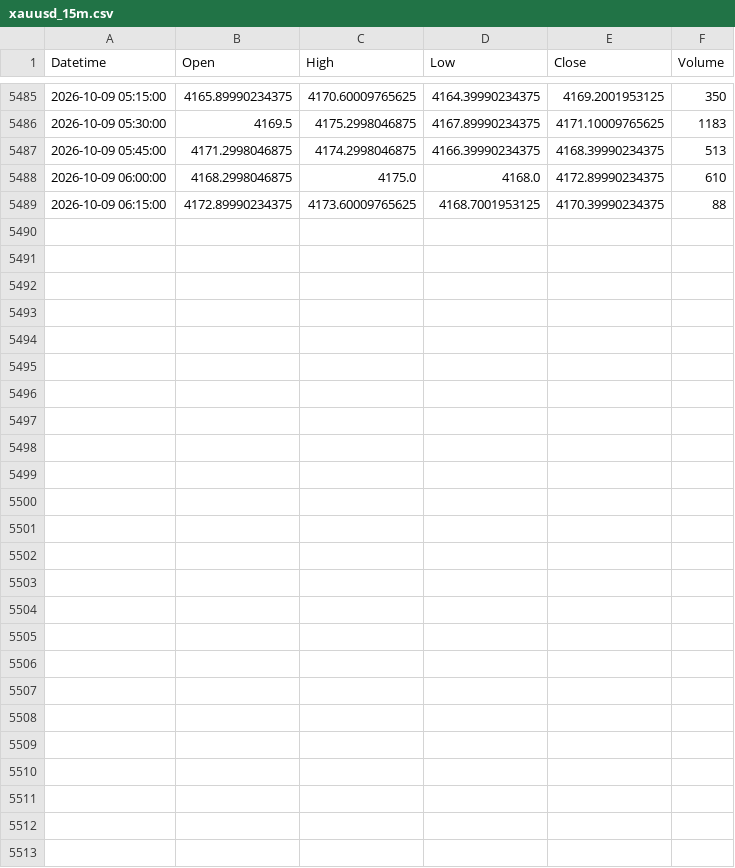
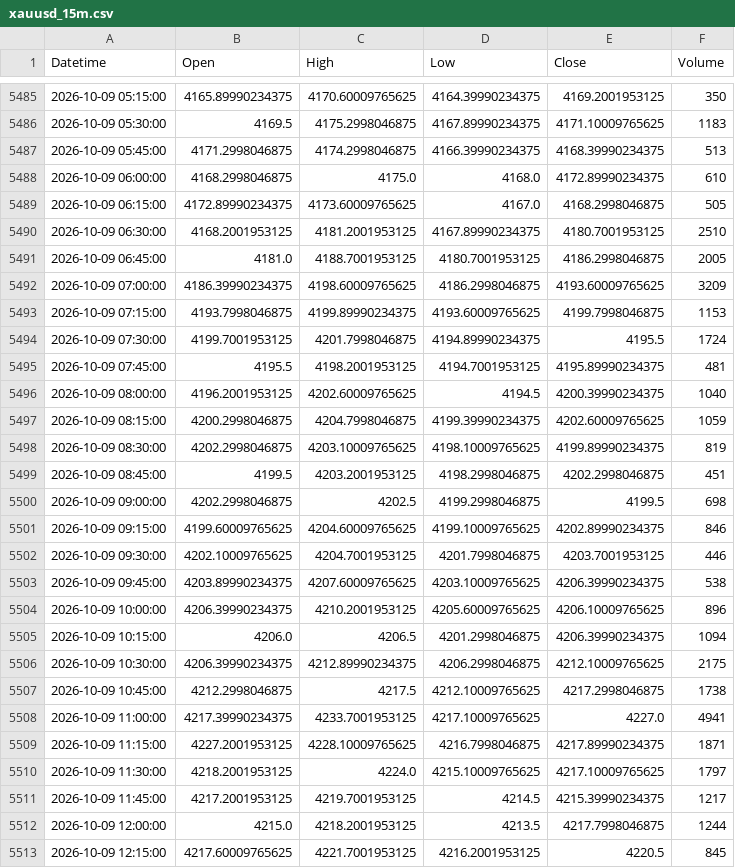
Before and after one commit to shikerkattiyar11-debug/xauusd-gold-data, a CSV file: data/xauusd_15m.csv, drawn as a sheet; only a part is shown, gaps mark what is left out; the diff covers the shown part only.

```diff
--- a/data/xauusd_15m.csv
+++ b/data/xauusd_15m.csv
@@ -5488,2 +5488,26 @@ Datetime,Open,High,Low,Close,Volume
 2026-10-09 06:00:00,4168.2998046875,4175.0,4168.0,4172.89990234375,610
-2026-10-09 06:15:00,4172.89990234375,4173.60009765625,4168.7001953125,4170.39990234375,88
+2026-10-09 06:15:00,4172.89990234375,4173.60009765625,4167.0,4168.2998046875,505
+2026-10-09 06:30:00,4168.2001953125,4181.2001953125,4167.89990234375,4180.7001953125,2510
+2026-10-09 06:45:00,4181.0,4188.7001953125,4180.7001953125,4186.2998046875,2005
+2026-10-09 07:00:00,4186.39990234375,4198.60009765625,4186.2998046875,4193.60009765625,3209
+2026-10-09 07:15:00,4193.7998046875,4199.89990234375,4193.60009765625,4199.7998046875,1153
+2026-10-09 07:30:00,4199.7001953125,4201.7998046875,4194.89990234375,4195.5,1724
+2026-10-09 07:45:00,4195.5,4198.2001953125,4194.7001953125,4195.89990234375,481
+2026-10-09 08:00:00,4196.2001953125,4202.60009765625,4194.5,4200.39990234375,1040
+2026-10-09 08:15:00,4200.2998046875,4204.7998046875,4199.39990234375,4202.60009765625,1059
+2026-10-09 08:30:00,4202.2998046875,4203.10009765625,4198.10009765625,4199.89990234375,819
+2026-10-09 08:45:00,4199.5,4203.2001953125,4198.2998046875,4202.2998046875,451
+2026-10-09 09:00:00,4202.2998046875,4202.5,4199.2998046875,4199.5,698
+2026-10-09 09:15:00,4199.60009765625,4204.60009765625,4199.10009765625,4202.89990234375,846
+2026-10-09 09:30:00,4202.10009765625,4204.7001953125,4201.7998046875,4203.7001953125,446
+2026-10-09 09:45:00,4203.89990234375,4207.60009765625,4203.10009765625,4206.39990234375,538
+2026-10-09 10:00:00,4206.39990234375,4210.2001953125,4205.60009765625,4206.10009765625,896
+2026-10-09 10:15:00,4206.0,4206.5,4201.2998046875,4206.39990234375,1094
+2026-10-09 10:30:00,4206.39990234375,4212.89990234375,4206.2998046875,4212.10009765625,2175
+2026-10-09 10:45:00,4212.2998046875,4217.5,4212.10009765625,4217.2998046875,1738
+2026-10-09 11:00:00,4217.39990234375,4233.7001953125,4217.10009765625,4227.0,4941
+2026-10-09 11:15:00,4227.2001953125,4228.10009765625,4216.7998046875,4217.89990234375,1871
+2026-10-09 11:30:00,4218.2001953125,4224.0,4215.10009765625,4217.10009765625,1797
+2026-10-09 11:45:00,4217.2001953125,4219.7001953125,4214.5,4215.39990234375,1217
+2026-10-09 12:00:00,4215.0,4218.2001953125,4213.5,4217.7998046875,1244
+2026-10-09 12:15:00,4217.60009765625,4221.7001953125,4216.2001953125,4220.5,845
```
Also changed, not shown: 3 edited cells elsewhere in this file, data/xauusd_10m.csv, data/xauusd_1d.csv, 3 other files.
